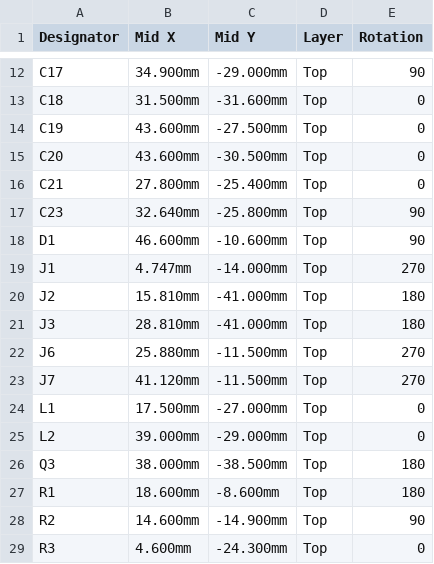
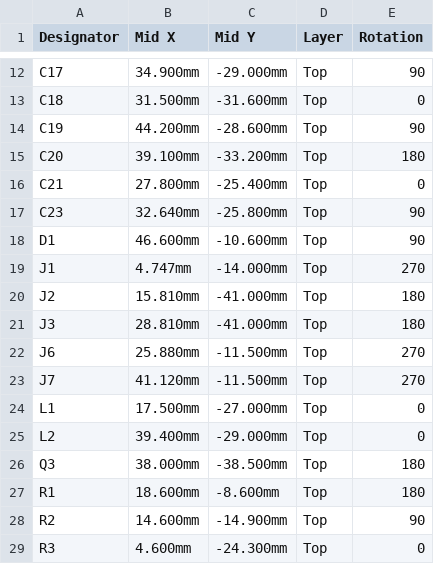
Before and after one commit to Aryeh95/default, a CSV file: cr-box-fan-controller-revB/xiao/fab/cr-box-fan-controller-revB-xiao-cpl-jlcpcb-fanhdr-C19795120.csv, drawn as a sheet; only a part is shown, gaps mark what is left out.

Commit message:
Rev B: apply design review changes
- 3 A-saturation 5 V inductor (FXL0518-100-M) with output caps rearranged
- fan-header peg holes 1.3 mm for machine insertion
- VBUS test pad, 0.5 mm minimum VBUS track width
- signals kept off the bottom layer where possible (260 -> 150 mm)
- README: 5-fan limit until thermals are checked, first-board checks

```diff
--- a/cr-box-fan-controller-revB/xiao/fab/cr-box-fan-controller-revB-xiao-cpl-jlcpcb-fanhdr-C19795120.csv
+++ b/cr-box-fan-controller-revB/xiao/fab/cr-box-fan-controller-revB-xiao-cpl-jlcpcb-fanhdr-C19795120.csv
@@ -13,4 +13,4 @@ C17,34.900mm,-29.000mm,Top,90
 C18,31.500mm,-31.600mm,Top,0
-C19,43.600mm,-27.500mm,Top,0
-C20,43.600mm,-30.500mm,Top,0
+C19,44.200mm,-28.600mm,Top,90
+C20,39.100mm,-33.200mm,Top,180
 C21,27.800mm,-25.400mm,Top,0
@@ -24,3 +24,3 @@ J7,41.120mm,-11.500mm,Top,270
 L1,17.500mm,-27.000mm,Top,0
-L2,39.000mm,-29.000mm,Top,0
+L2,39.400mm,-29.000mm,Top,0
 Q3,38.000mm,-38.500mm,Top,180
```
Also changed, not shown: cr-box-fan-controller-revB/xiao/fab/cr-box-fan-controller-revB-xiao-bom-jlcpcb-fanhdr-C19795120.csv, cr-box-fan-controller-revB/xiao/fab/cr-box-fan-controller-revB-xiao-bom-jlcpcb-fanhdr-C2847671.csv, 31 other files.
